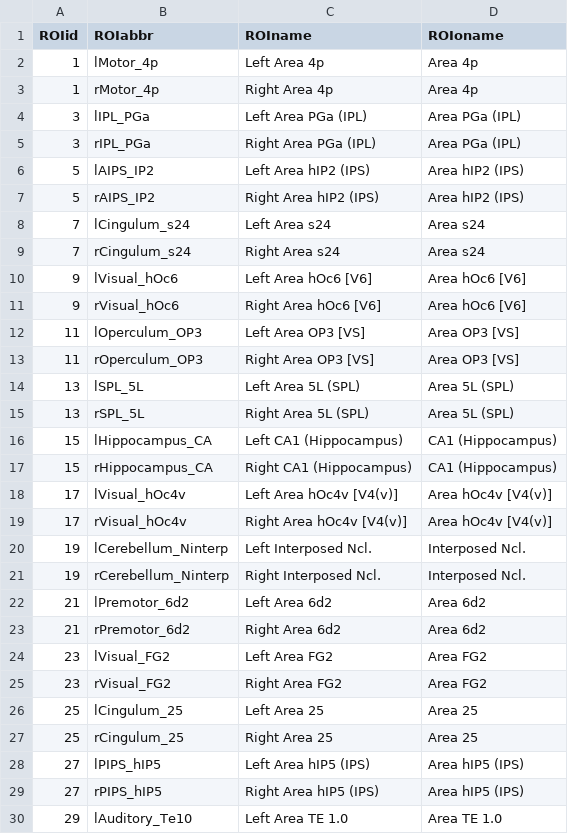
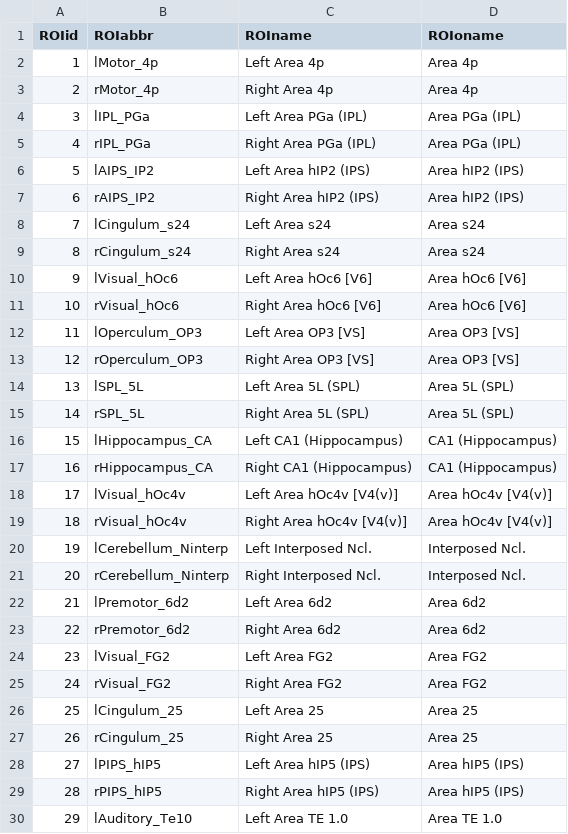
Before and after one commit to ChristianGaser/cat12, a CSV file: templates_MNI152NLin2009cAsym/anatomy3.csv, drawn as a sheet; only a part is shown; the diff covers the shown part only.

Commit message:
Changed paths: M       CHANGES.txt M       Makefile M       cat_batch_long.sh M       cat_conf_extopts.m M       cat_conf_long.m M       cat_long_main.m M       cat_long_multi_run.m M       cat_surf_createCS.m M       cat_surf_createCS2.m M       cat_update.m M       templates_MNI152NLin2009cAsym/anatomy3.csv
(1) Changed: Updated targets in Makefile.
(2) Changed: Added "enablepriors" flag to longitudinal pipeline in expert mode
             to optionally disable use of priors.
(3) Changed: Updated help text.
(4) Changed: Updated flags in cat_batch_long.sh.
(5) Fixed:   Corrected BIDS paths in cat_surf_createCS*.m.
(6) Fixed:   Corrected anatomy3.csv because left and right hemisphere had the
             same IDs (thanks to Michael Firbank for pointing to that issue).



git-svn-id: svn://141.35.69.214/cat12@1811 9f44b166-36c4-483c-8295-4af200601734

```diff
--- a/templates_MNI152NLin2009cAsym/anatomy3.csv
+++ b/templates_MNI152NLin2009cAsym/anatomy3.csv
@@ -2,29 +2,29 @@ ROIid;ROIabbr;ROIname;ROIoname
 1;lMotor_4p;Left Area 4p;Area 4p
-1;rMotor_4p;Right Area 4p;Area 4p
+2;rMotor_4p;Right Area 4p;Area 4p
 3;lIPL_PGa;Left Area PGa (IPL);Area PGa (IPL)
-3;rIPL_PGa;Right Area PGa (IPL);Area PGa (IPL)
+4;rIPL_PGa;Right Area PGa (IPL);Area PGa (IPL)
 5;lAIPS_IP2;Left Area hIP2 (IPS);Area hIP2 (IPS)
-5;rAIPS_IP2;Right Area hIP2 (IPS);Area hIP2 (IPS)
+6;rAIPS_IP2;Right Area hIP2 (IPS);Area hIP2 (IPS)
 7;lCingulum_s24;Left Area s24;Area s24
-7;rCingulum_s24;Right Area s24;Area s24
+8;rCingulum_s24;Right Area s24;Area s24
 9;lVisual_hOc6;Left Area hOc6 [V6];Area hOc6 [V6]
-9;rVisual_hOc6;Right Area hOc6 [V6];Area hOc6 [V6]
+10;rVisual_hOc6;Right Area hOc6 [V6];Area hOc6 [V6]
 11;lOperculum_OP3;Left Area OP3 [VS];Area OP3 [VS]
-11;rOperculum_OP3;Right Area OP3 [VS];Area OP3 [VS]
+12;rOperculum_OP3;Right Area OP3 [VS];Area OP3 [VS]
 13;lSPL_5L;Left Area 5L (SPL);Area 5L (SPL)
-13;rSPL_5L;Right Area 5L (SPL);Area 5L (SPL)
+14;rSPL_5L;Right Area 5L (SPL);Area 5L (SPL)
 15;lHippocampus_CA;Left CA1 (Hippocampus);CA1 (Hippocampus)
-15;rHippocampus_CA;Right CA1 (Hippocampus);CA1 (Hippocampus)
+16;rHippocampus_CA;Right CA1 (Hippocampus);CA1 (Hippocampus)
 17;lVisual_hOc4v;Left Area hOc4v [V4(v)];Area hOc4v [V4(v)]
-17;rVisual_hOc4v;Right Area hOc4v [V4(v)];Area hOc4v [V4(v)]
+18;rVisual_hOc4v;Right Area hOc4v [V4(v)];Area hOc4v [V4(v)]
 19;lCerebellum_Ninterp;Left  Interposed Ncl.; Interposed Ncl.
-19;rCerebellum_Ninterp;Right  Interposed Ncl.; Interposed Ncl.
+20;rCerebellum_Ninterp;Right  Interposed Ncl.; Interposed Ncl.
 21;lPremotor_6d2;Left Area 6d2;Area 6d2
-21;rPremotor_6d2;Right Area 6d2;Area 6d2
+22;rPremotor_6d2;Right Area 6d2;Area 6d2
 23;lVisual_FG2;Left Area FG2;Area FG2
-23;rVisual_FG2;Right Area FG2;Area FG2
+24;rVisual_FG2;Right Area FG2;Area FG2
 25;lCingulum_25;Left Area 25;Area 25
-25;rCingulum_25;Right Area 25;Area 25
+26;rCingulum_25;Right Area 25;Area 25
 27;lPIPS_hIP5;Left Area hIP5 (IPS);Area hIP5 (IPS)
-27;rPIPS_hIP5;Right Area hIP5 (IPS);Area hIP5 (IPS)
+28;rPIPS_hIP5;Right Area hIP5 (IPS);Area hIP5 (IPS)
 29;lAuditory_Te10;Left Area TE 1.0;Area TE 1.0
```
Also changed, not shown: 79 edited cells elsewhere in this file, 10 other files.
